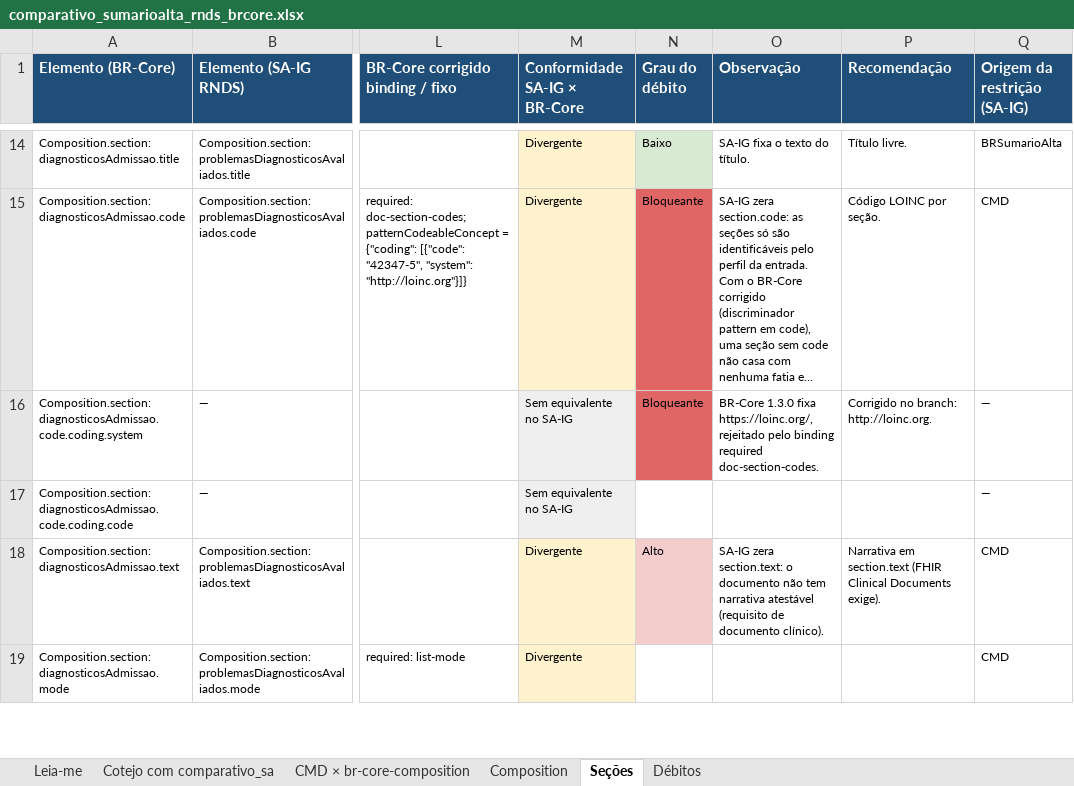
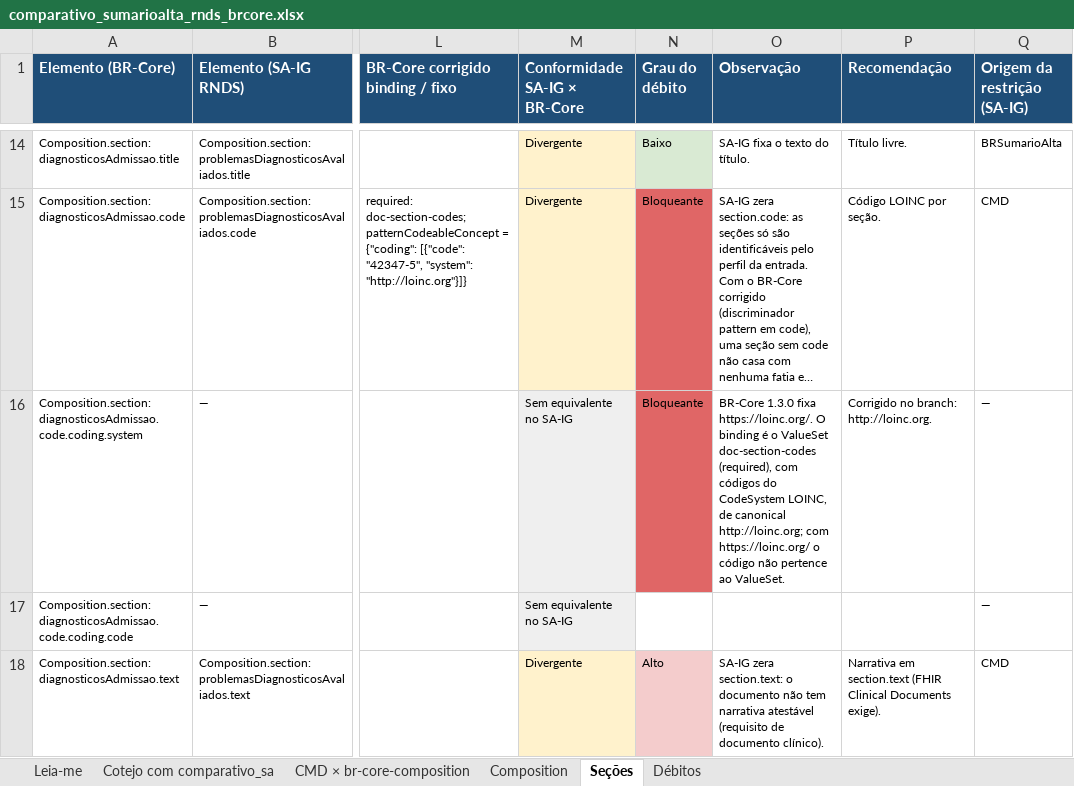
Before and after one commit to Portfolio-Digital-HSL/ig_InspiraSA, an Excel workbook: comparativo/comparativo_sumarioalta_rnds_brcore.xlsx, sheet Seções, drawn as a sheet; only a part is shown, gaps mark what is left out; the shorter side is filled out with more unchanged rows; long unchanged cells end in …; values as stored, in another font and other column widths than the file's, no borders; the diff covers the shown part only; the diff names each change by its address in the sheet, - before the commit and + after, or states it on an @@ line.

```diff
--- a/comparativo/comparativo_sumarioalta_rnds_brcore.xlsx (sheet Seções)
+++ b/comparativo/comparativo_sumarioalta_rnds_brcore.xlsx (sheet Seções)
-O16 (Observação): …1.3.0 fixa https://loinc.org/, rejeitado pelo binding required doc-section-codes.
+O16 (Observação): …1.3.0 fixa https://loinc.org/. O binding é o ValueSet doc-section-codes (required), com códigos do CodeSystem LOINC, de canonical http://loinc.org; com https://loinc.org/ o código não pertence ao ValueSet.
```
Also changed, not shown: 6 edited cells elsewhere in this sheet, sheet Débitos, 13 other files.
